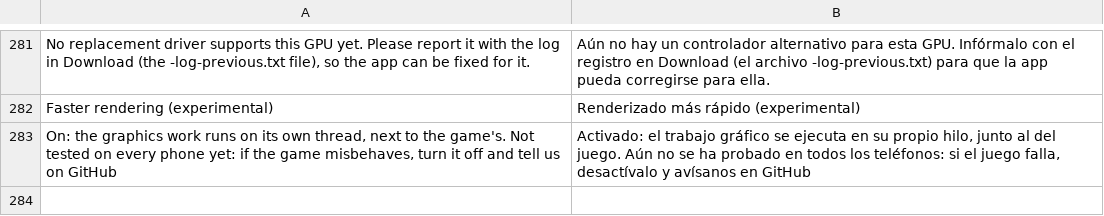
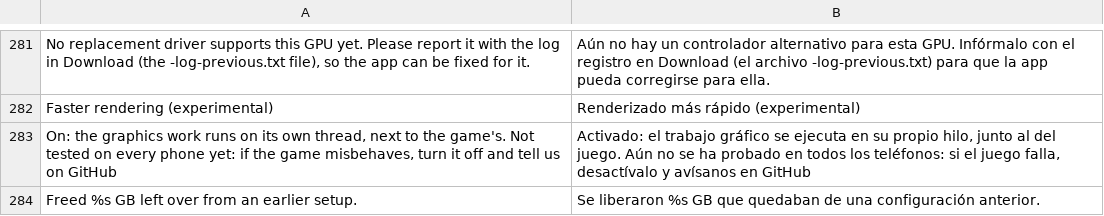
Before and after one commit to simipoB/Arceus-Native-Android, a TSV file: dm/android/app/assets/lang/es.tsv, drawn as a sheet; only a part is shown, gaps mark what is left out.

```diff
--- a/dm/android/app/assets/lang/es.tsv
+++ b/dm/android/app/assets/lang/es.tsv
@@ -283 +283,2 @@ Faster rendering (experimental)	Renderizado más rápido (experimental)
 On: the graphics work runs on its own thread, next to the game's. Not tested on every phone yet: if the game misbehaves, turn it off and tell us on GitHub	Activado: el trabajo gráfico se ejecuta en su propio hilo, junto al del juego. Aún no se ha probado en todos los teléfonos: si el juego falla, desactívalo y avísanos en GitHub
+Freed %s GB left over from an earlier setup.	Se liberaron %s GB que quedaban de una configuración anterior.
```
Also changed, not shown: dm/android/app/assets/lang/fr.tsv, dm/android/app/assets/lang/ja.tsv, 3 other files.
